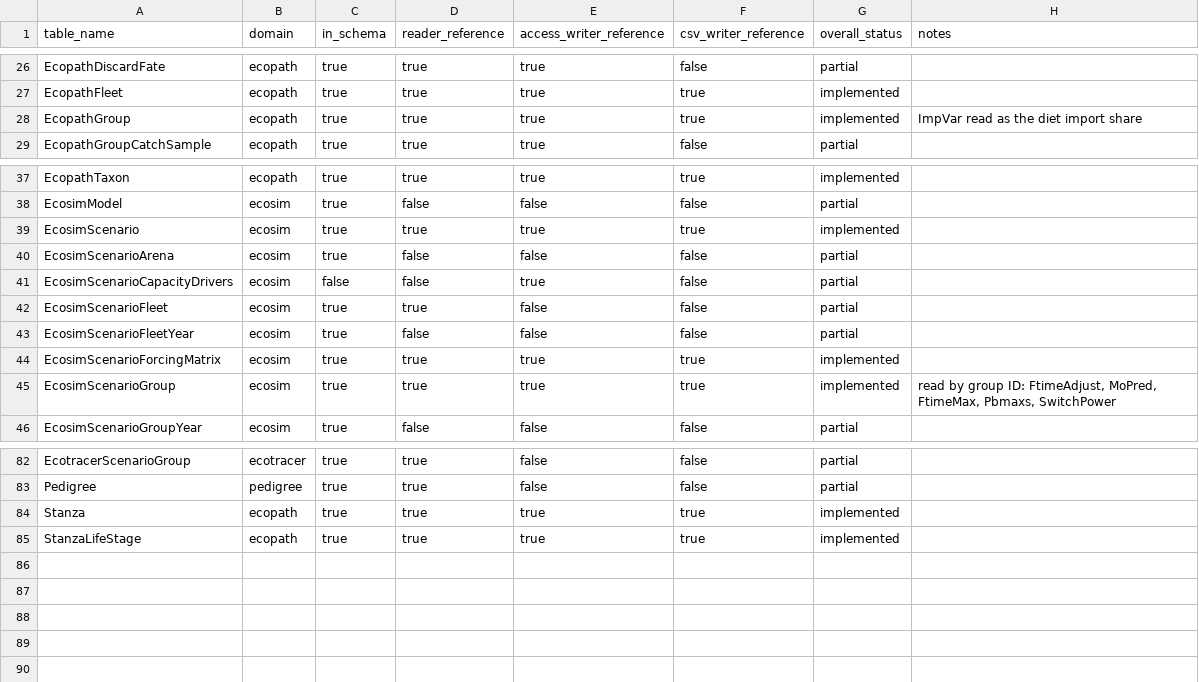
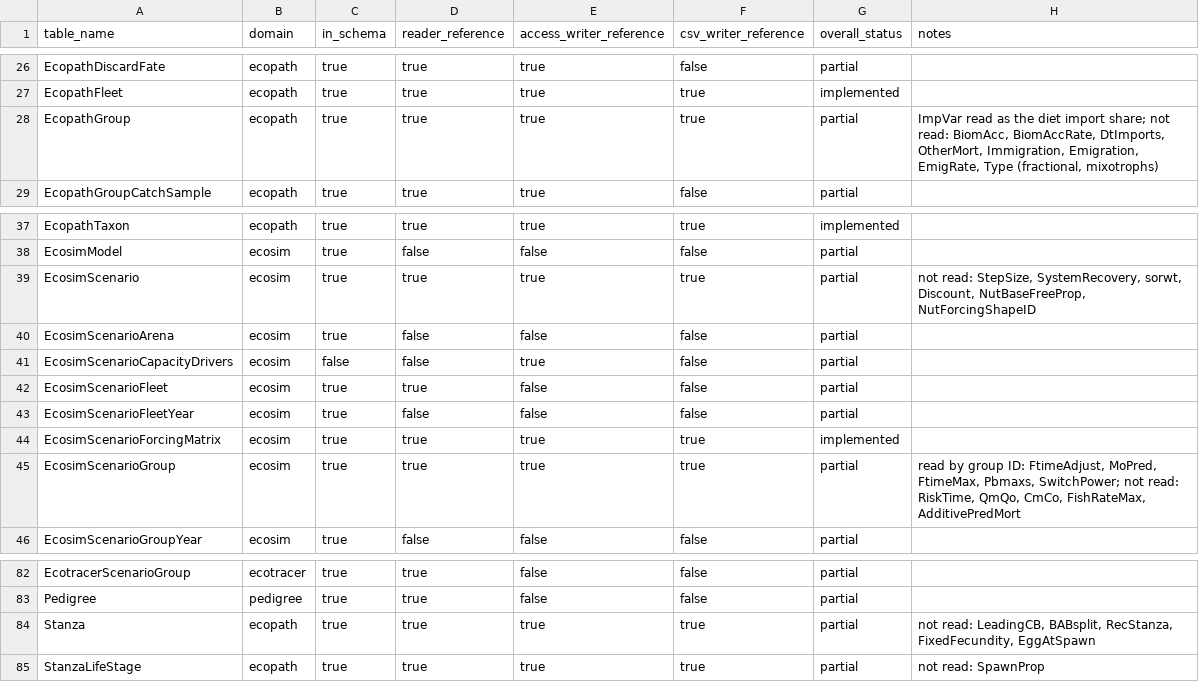
Before and after one commit to razinkele/PyPath, a CSV file: docs/parity/ewe_parity_matrix.csv, drawn as a sheet; only a part is shown, gaps mark what is left out.

```diff
--- a/docs/parity/ewe_parity_matrix.csv
+++ b/docs/parity/ewe_parity_matrix.csv
@@ -27,3 +27,3 @@ EcopathDiscardFate,ecopath,true,true,true,false,partial,
 EcopathFleet,ecopath,true,true,true,true,implemented,
-EcopathGroup,ecopath,true,true,true,true,implemented,ImpVar read as the diet import share
+EcopathGroup,ecopath,true,true,true,true,partial,"ImpVar read as the diet import share; not read: BiomAcc, BiomAccRate, DtImports, OtherMort, Immigration, Emigration, EmigRate, Type (fractional, mixotrophs)"
 EcopathGroupCatchSample,ecopath,true,true,true,false,partial,
@@ -38,3 +38,3 @@ EcopathTaxon,ecopath,true,true,true,true,implemented,
 EcosimModel,ecosim,true,false,false,false,partial,
-EcosimScenario,ecosim,true,true,true,true,implemented,
+EcosimScenario,ecosim,true,true,true,true,partial,"not read: StepSize, SystemRecovery, sorwt, Discount, NutBaseFreeProp, NutForcingShapeID"
 EcosimScenarioArena,ecosim,true,false,false,false,partial,
@@ -44,3 +44,3 @@ EcosimScenarioFleetYear,ecosim,true,false,false,false,partial,
 EcosimScenarioForcingMatrix,ecosim,true,true,true,true,implemented,
-EcosimScenarioGroup,ecosim,true,true,true,true,implemented,"read by group ID: FtimeAdjust, MoPred, FtimeMax, Pbmaxs, SwitchPower"
+EcosimScenarioGroup,ecosim,true,true,true,true,partial,"read by group ID: FtimeAdjust, MoPred, FtimeMax, Pbmaxs, SwitchPower; not read: RiskTime, QmQo, CmCo, FishRateMax, AdditivePredMort"
 EcosimScenarioGroupYear,ecosim,true,false,false,false,partial,
@@ -83,3 +83,3 @@ EcotracerScenarioGroup,ecotracer,true,true,false,false,partial,
 Pedigree,pedigree,true,true,false,false,partial,
-Stanza,ecopath,true,true,true,true,implemented,
-StanzaLifeStage,ecopath,true,true,true,true,implemented,
+Stanza,ecopath,true,true,true,true,partial,"not read: LeadingCB, BABsplit, RecStanza, FixedFecundity, EggAtSpawn"
+StanzaLifeStage,ecopath,true,true,true,true,partial,not read: SpawnProp
```
Also changed, not shown: 4 other files.
